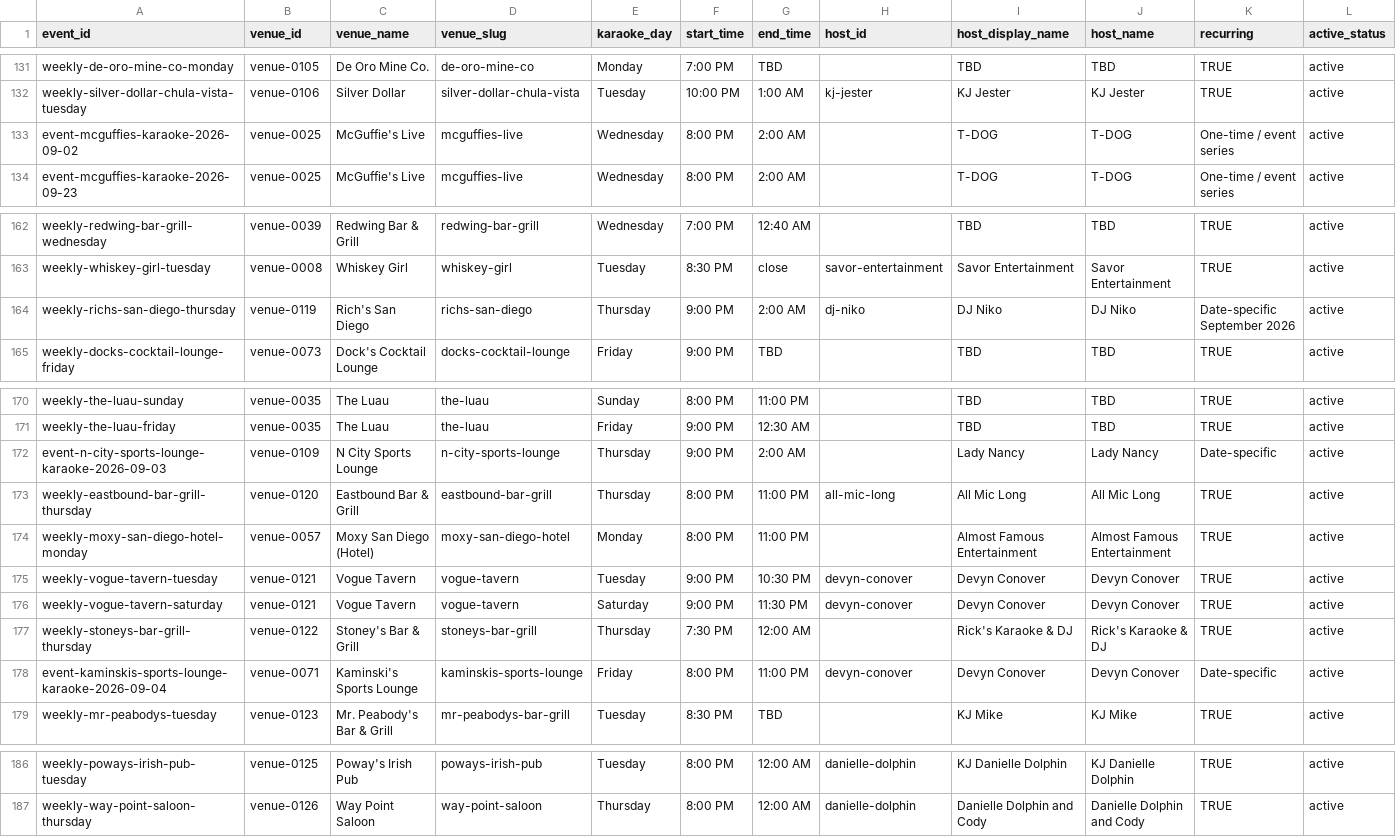
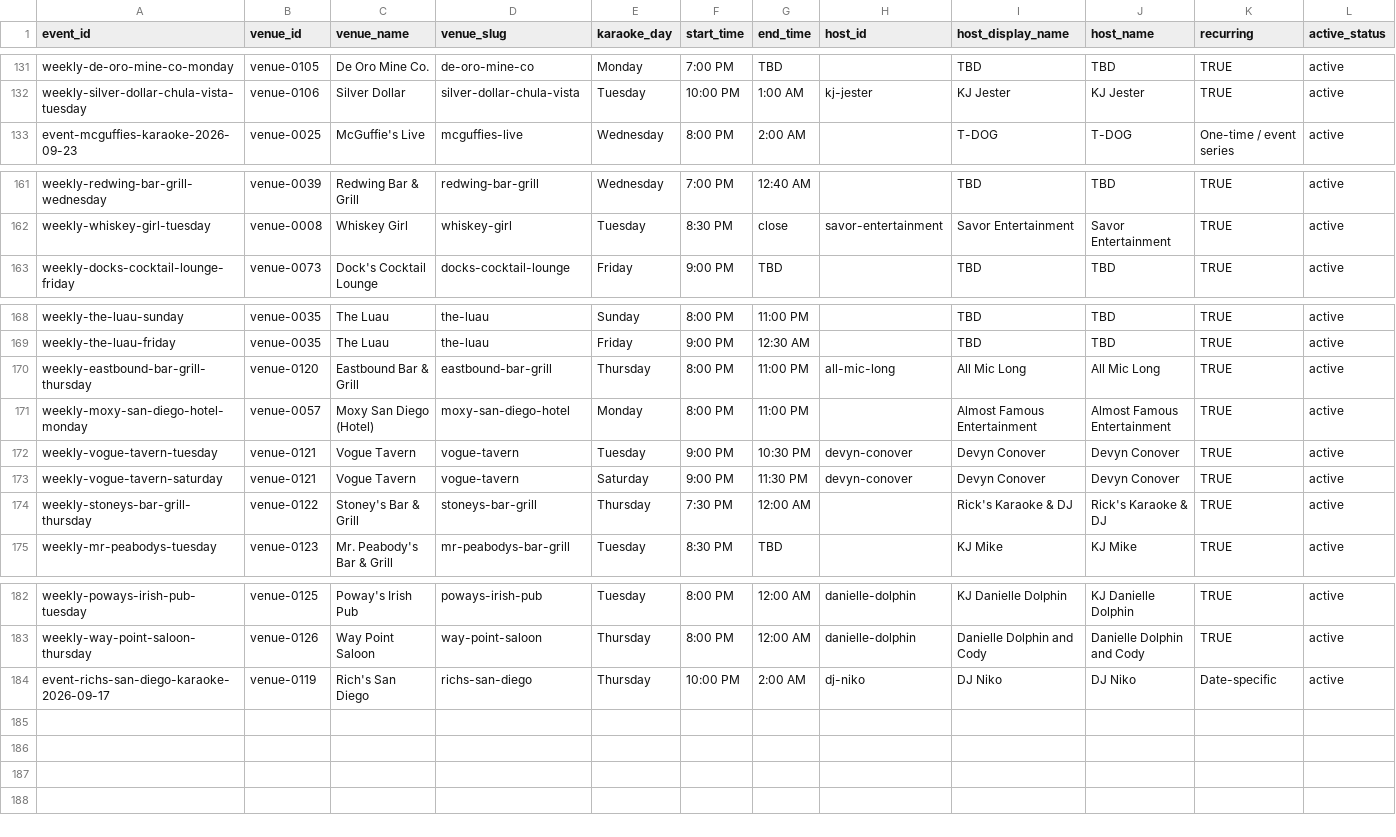
Before and after one commit to whiteinkcreates/singhub, a TSV file: public/data/events_by_night.tsv, drawn as a sheet; only a part is shown, gaps mark what is left out; removed rows and columns are numbered as before the commit, all else as after; rows hold the shown columns only; the diff names each change by its address in the sheet, - before the commit and + after, or states it on an @@ line.

```diff
--- a/public/data/events_by_night.tsv
+++ b/public/data/events_by_night.tsv
-row 133: event-mcguffies-karaoke-2026-09-02 | venue-0025 | McGuffie's Live | mcguffies-live | Wednesday | 8:00 PM | 2:00 AM |  | T-DOG | T-DOG | One-time / event series | active
-row 164: weekly-richs-san-diego-thursday | venue-0119 | Rich's San Diego | richs-san-diego | Thursday | 9:00 PM | 2:00 AM | dj-niko | DJ Niko | DJ Niko | Date-specific September 2026 | active
-row 172: event-n-city-sports-lounge-karaoke-2026-09-03 | venue-0109 | N City Sports Lounge | n-city-sports-lounge | Thursday | 9:00 PM | 2:00 AM |  | Lady Nancy | Lady Nancy | Date-specific | active
-row 178: event-kaminskis-sports-lounge-karaoke-2026-09-04 | venue-0071 | Kaminski's Sports Lounge | kaminskis-sports-lounge | Friday | 8:00 PM | 11:00 PM | devyn-conover | Devyn Conover | Devyn Conover | Date-specific | active
+row 184: event-richs-san-diego-karaoke-2026-09-17 | venue-0119 | Rich's San Diego | richs-san-diego | Thursday | 10:00 PM | 2:00 AM | dj-niko | DJ Niko | DJ Niko | Date-specific | active
```
Also changed, not shown: public/data/venues.tsv, 3 other files.
